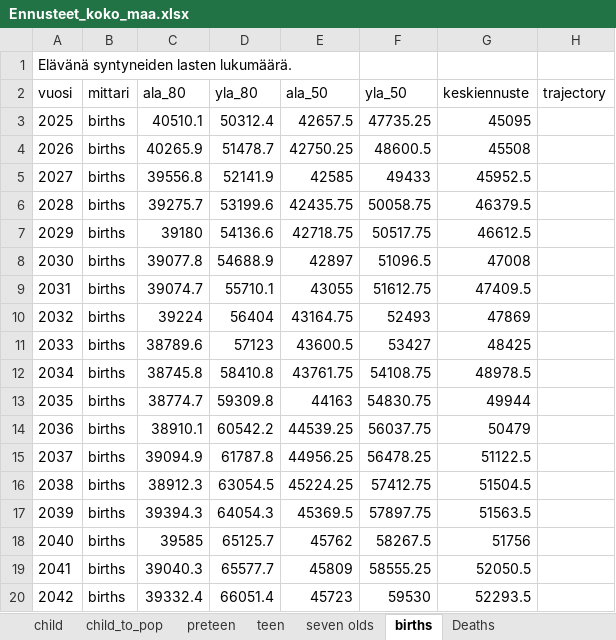
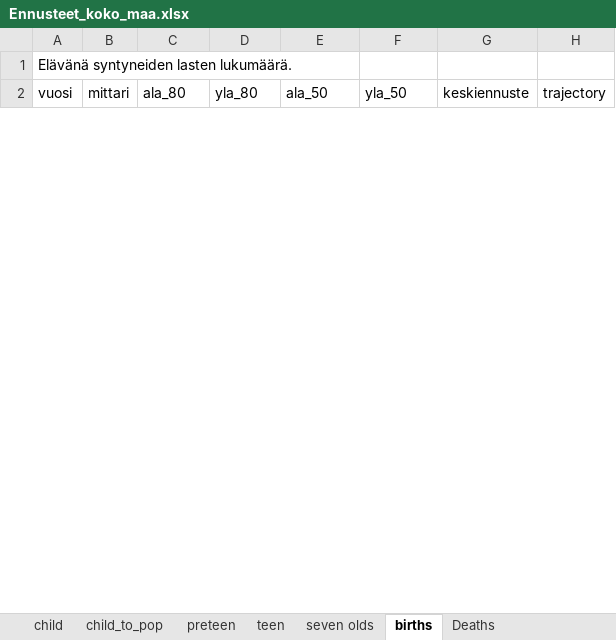
Before and after one commit to aapohiilamo/vaesto_ennusteet_lapset, an Excel workbook: ennusteet_excel/Ennusteet_koko_maa.xlsx, sheet births, drawn as a sheet; only a part is shown; values as stored, in another font and other column widths than the file's, no borders; removed rows and columns are numbered as before the commit, all else as after; the diff covers the shown part only; the diff names each change by its address in the sheet, - before the commit and + after, or states it on an @@ line.

```diff
--- a/ennusteet_excel/Ennusteet_koko_maa.xlsx (sheet births)
+++ b/ennusteet_excel/Ennusteet_koko_maa.xlsx (sheet births)
-row 3: 2025 | births | 40510.1 | 50312.4 | 42657.5 | 47735.25 | 45095
-row 4: 2026 | births | 40265.9 | 51478.7 | 42750.25 | 48600.5 | 45508
-row 5: 2027 | births | 39556.8 | 52141.9 | 42585 | 49433 | 45952.5
-row 6: 2028 | births | 39275.7 | 53199.6 | 42435.75 | 50058.75 | 46379.5
-row 7: 2029 | births | 39180 | 54136.6 | 42718.75 | 50517.75 | 46612.5
-row 8: 2030 | births | 39077.8 | 54688.9 | 42897 | 51096.5 | 47008
-row 9: 2031 | births | 39074.7 | 55710.1 | 43055 | 51612.75 | 47409.5
-row 10: 2032 | births | 39224 | 56404 | 43164.75 | 52493 | 47869
-row 11: 2033 | births | 38789.6 | 57123 | 43600.5 | 53427 | 48425
-row 12: 2034 | births | 38745.8 | 58410.8 | 43761.75 | 54108.75 | 48978.5
-row 13: 2035 | births | 38774.7 | 59309.8 | 44163 | 54830.75 | 49944
-row 14: 2036 | births | 38910.1 | 60542.2 | 44539.25 | 56037.75 | 50479
-row 15: 2037 | births | 39094.9 | 61787.8 | 44956.25 | 56478.25 | 51122.5
-row 16: 2038 | births | 38912.3 | 63054.5 | 45224.25 | 57412.75 | 51504.5
-row 17: 2039 | births | 39394.3 | 64054.3 | 45369.5 | 57897.75 | 51563.5
-row 18: 2040 | births | 39585 | 65125.7 | 45762 | 58267.5 | 51756
-row 19: 2041 | births | 39040.3 | 65577.7 | 45809 | 58555.25 | 52050.5
-row 20: 2042 | births | 39332.4 | 66051.4 | 45723 | 59530 | 52293.5
```
Also changed, not shown: 27 added rows and 8 removed rows elsewhere in this sheet, sheet child_mig, sheet seven olds, sheet preteen, sheet teen, sheet child, sheet child_to_pop, 3 more sheets, ennusteet_excel/Ennusteet_maakunnat_0_17.xlsx.
